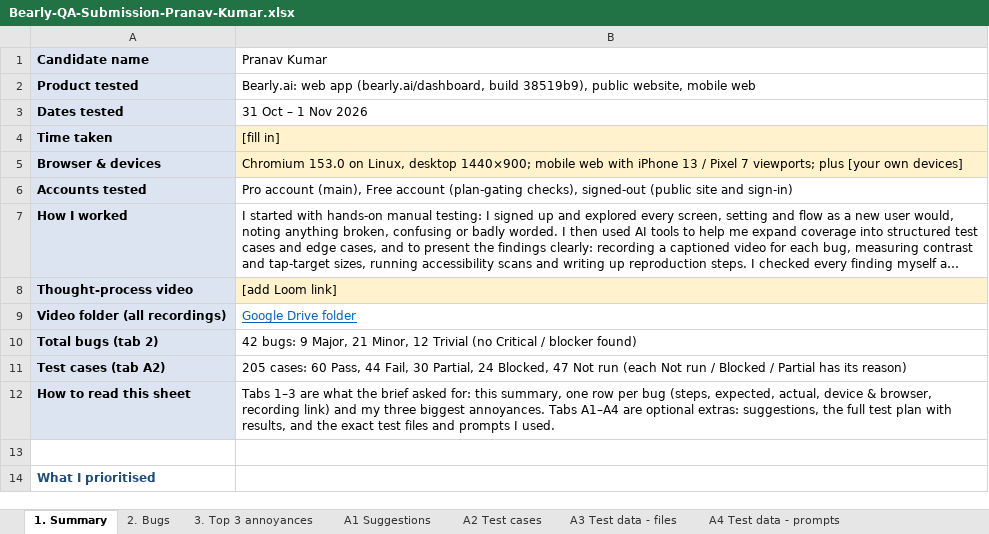
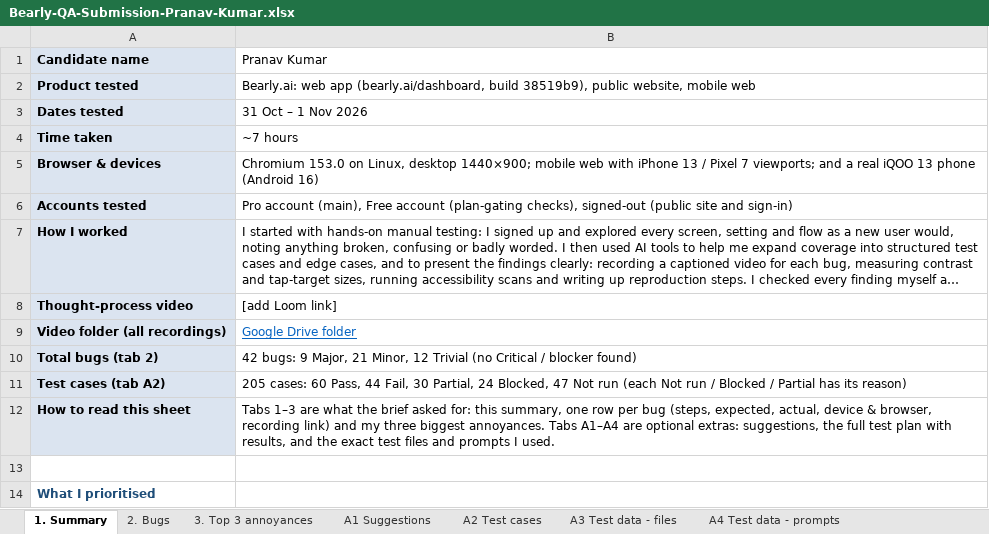
Before and after one commit to Pranav57/Bearly-QA, an Excel workbook: docs/Bearly-QA-Submission-Pranav-Kumar.xlsx, sheet 1. Summary, drawn as a sheet; only a part is shown; long unchanged cells end in …; values as stored, in another font and other column widths than the file's, no borders; the diff names each change by its address in the sheet, - before the commit and + after, or states it on an @@ line.

```diff
--- a/docs/Bearly-QA-Submission-Pranav-Kumar.xlsx (sheet 1. Summary)
+++ b/docs/Bearly-QA-Submission-Pranav-Kumar.xlsx (sheet 1. Summary)
-B4 (Pranav Kumar): [fill in]
+B4 (Pranav Kumar): ~7 hours
-B4:B5 fill: #FFF2CC
+B4:B5 fill: none
-B5 (Pranav Kumar): …7 viewports; plus [your own devices]
+B5 (Pranav Kumar): …7 viewports; and a real iQOO 13 phone (Android 16)
-B8 fill: #FFF2CC
+B8 fill: none
```
Also changed, not shown: docs/Bearly-QA-Review.xlsx.
